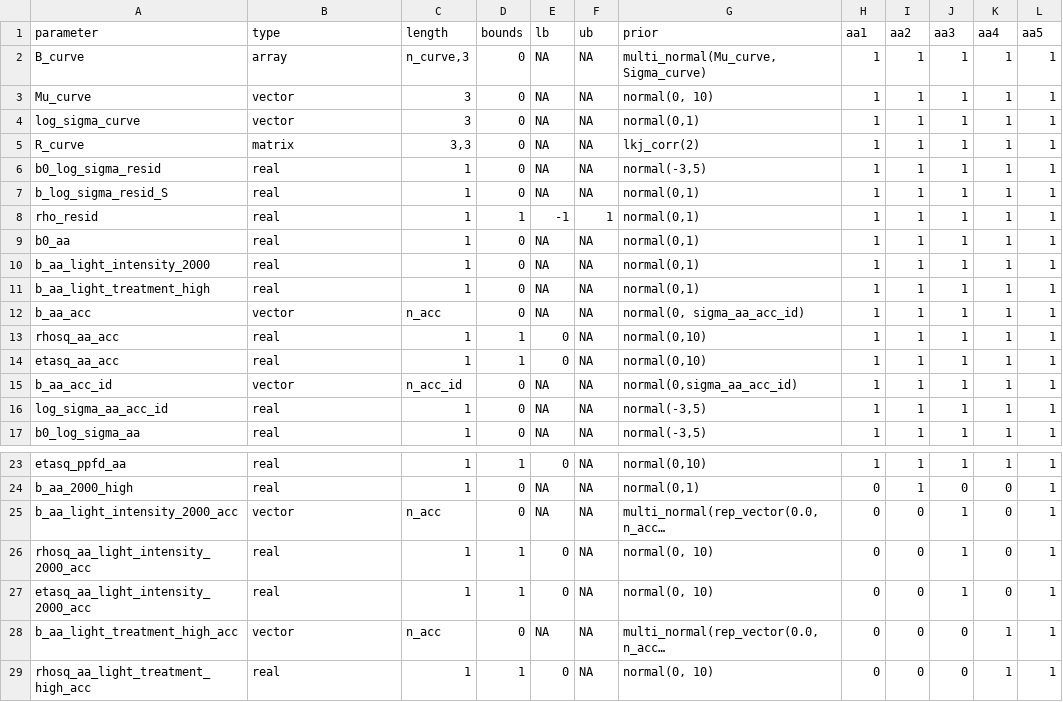
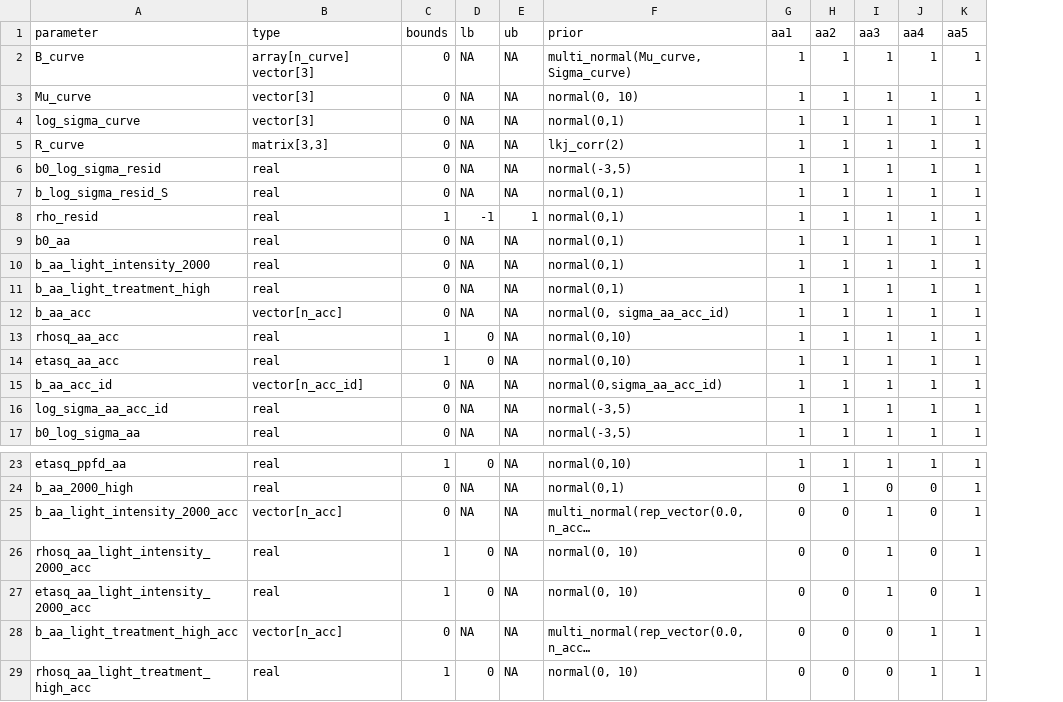
Before and after one commit to cdmuir/solanum-aa, a CSV file: data/parameters.csv, drawn as a sheet; only a part is shown, gaps mark what is left out; long unchanged cells end in …; the diff names each change by its address in the sheet, - before the commit and + after, or states it on an @@ line.

```diff
--- a/data/parameters.csv
+++ b/data/parameters.csv
-column C (length), rows 2-17: n_curve,3 | 3 | 3 | 3,3 | 1 | 1 | 1 | 1 | 1 | 1 | n_acc | 1 | 1 | n_acc_id | 1 | 1; rows 23-29: 1 | 1 | n_acc | 1 | 1 | n_acc | 1
-B2 (type): array
+B2 (type): array[n_curve] vector[3]
-B3:B4 (type): vector
+B3:B4 (type): vector[3]
-B5 (type): matrix
+B5 (type): matrix[3,3]
-B12 (type): vector
+B12 (type): vector[n_acc]
-B15 (type): vector
+B15 (type): vector[n_acc_id]
-B25 (type): vector
+B25 (type): vector[n_acc]
-B28 (type): vector
+B28 (type): vector[n_acc]
```
Also changed, not shown: 11 other files.
